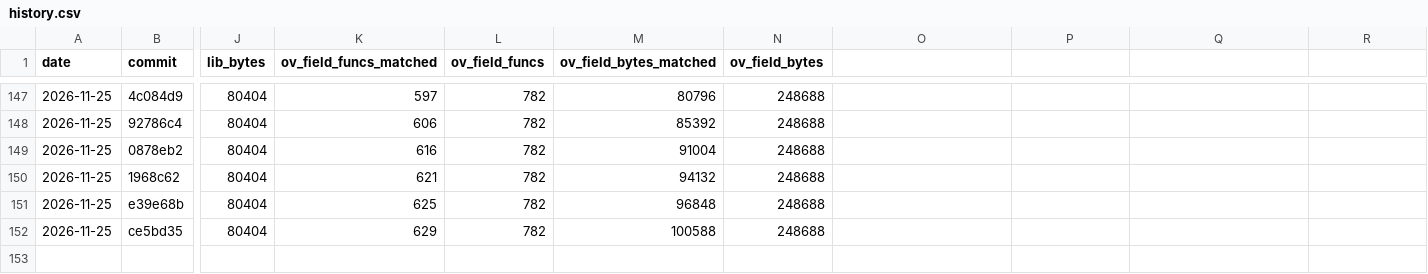
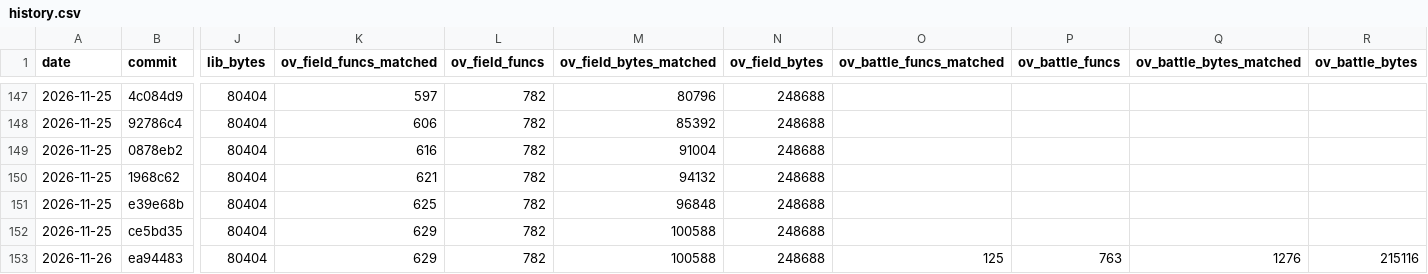
Before and after one commit to TheSaltsmith69/chronocross_decomp, a CSV file: progress/history.csv, drawn as a sheet; only a part is shown, gaps mark what is left out; rows hold the shown columns only; the diff names each change by its address in the sheet, - before the commit and + after, or states it on an @@ line.

Commit message:
Update progress snapshot

```diff
--- a/progress/history.csv
+++ b/progress/history.csv
-O1: (empty)
+O1: ov_battle_funcs_matched
-P1: (empty)
+P1: ov_battle_funcs
-Q1: (empty)
+Q1: ov_battle_bytes_matched
-R1: (empty)
+R1: ov_battle_bytes
+row 153: 2026-11-26 | ea94483 | 80404 | 629 | 782 | 100588 | 248688 | 125 | 763 | 1276 | 215116
```
Also changed, not shown: progress/files.csv, 1 other file.
